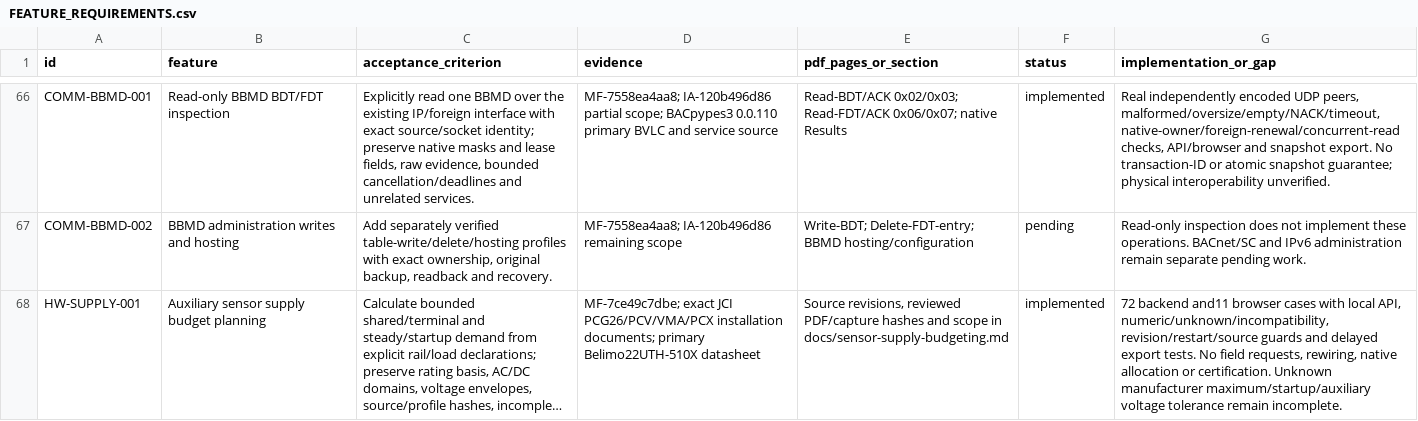
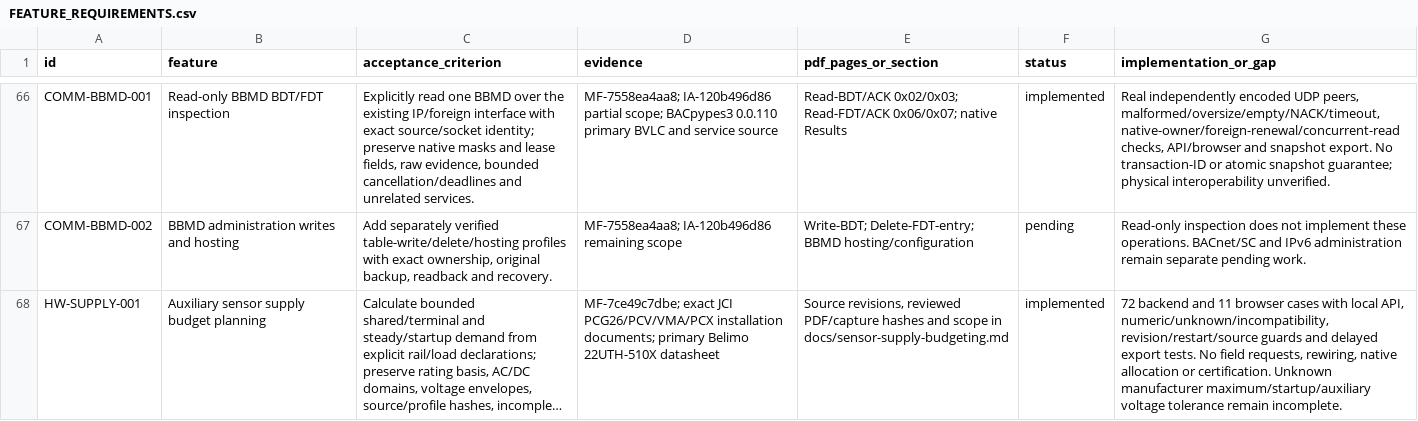
Before and after one commit to JimBoHa/BMS_Programming_Tool, a CSV file: docs/FEATURE_REQUIREMENTS.csv, drawn as a sheet; only a part is shown, gaps mark what is left out; long unchanged cells end in …; the diff names each change by its address in the sheet, - before the commit and + after, or states it on an @@ line.

Commit message:
Normalize supply requirement metadata text and line endings

```diff
--- a/docs/FEATURE_REQUIREMENTS.csv
+++ b/docs/FEATURE_REQUIREMENTS.csv
-D68 (evidence): …documents; primary Belimo22UTH-510X datasheet
+D68 (evidence): …documents; primary Belimo 22UTH-510X datasheet
-G68 (implementation_or_gap): 72 backend and11 browser cases…
+G68 (implementation_or_gap): 72 backend and 11 browser cases…
```
Also changed, not shown: 1 other file.
